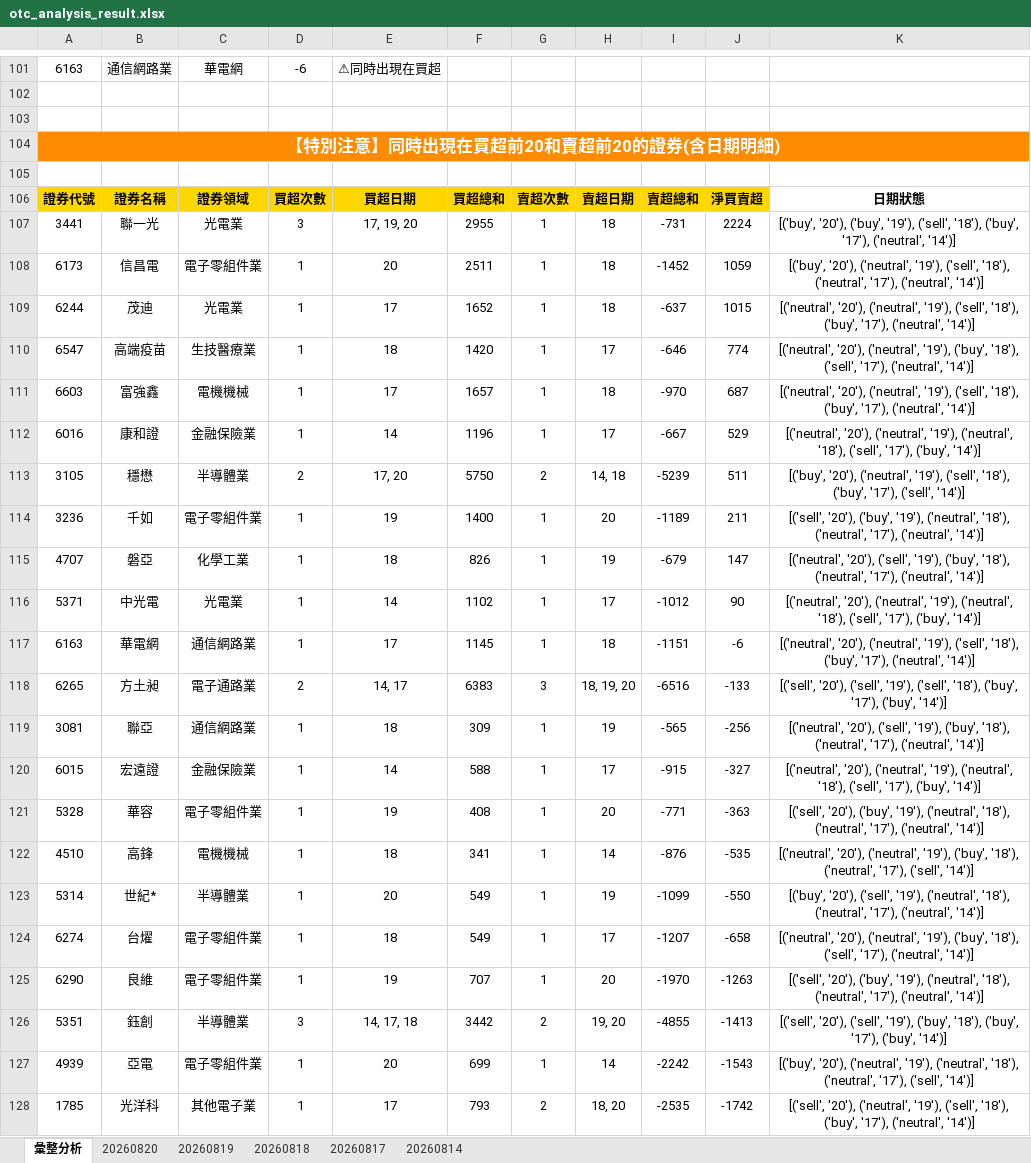
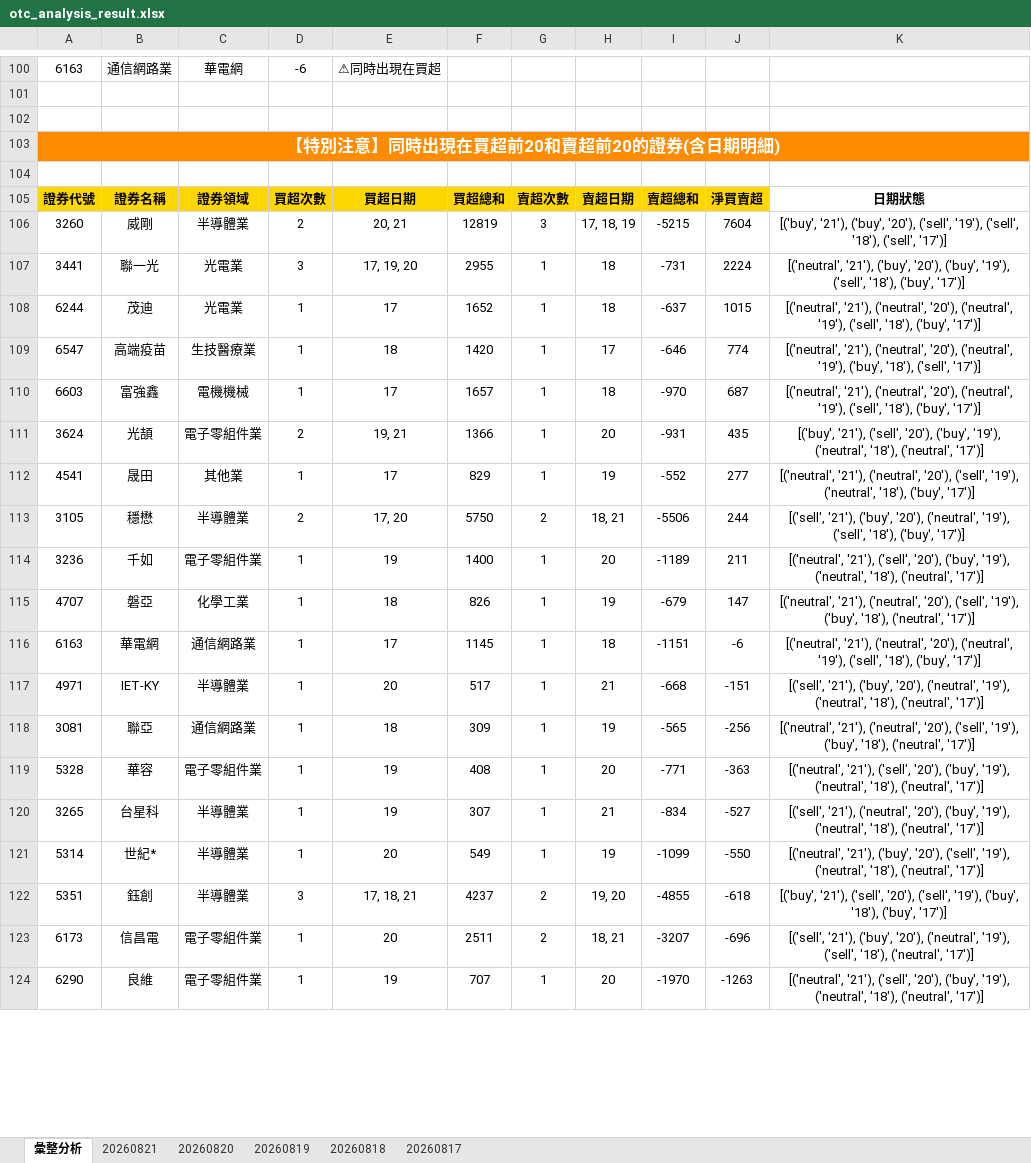
Before and after one commit to ccupcpop/GetDailyStock, an Excel workbook: StockInfo/otc_analysis_result.xlsx, sheet 彙整分析, drawn as a sheet; only a part is shown, gaps mark what is left out; values as stored, in another font and other column widths than the file's, no borders; removed rows and columns are numbered as before the commit, all else as after; the diff covers the shown part only; the diff names each change by its address in the sheet, - before the commit and + after, or states it on an @@ line.

```diff
--- a/StockInfo/otc_analysis_result.xlsx (sheet 彙整分析)
+++ b/StockInfo/otc_analysis_result.xlsx (sheet 彙整分析)
-sheet tab: 20260814
+sheet tab: 20260821
+row 106: 3260 | 威剛 | 半導體業 | 2 | 20, 21 | 12819 | 3 | 17, 18, 19 | -5215 | 7604 | [('buy', '21'), ('buy', '20'), ('sell', '19'), ('sell', '18'), ('sell', '17')]
-K107: [('buy', '20'), ('buy', '19'), ('sell', '18'), ('buy', '17'), ('neutral', '14')]
+K107: [('neutral', '21'), ('buy', '20'), ('buy', '19'), ('sell', '18'), ('buy', '17')]
-row 108: 6173 | 信昌電 | 電子零組件業 | 1 | 20 | 2511 | 1 | 18 | -1452 | 1059 | [('buy', '20'), ('neutral', '19'), ('sell', '18'), ('neutral', '17'), ('neutral', '14')]
-K108: [('neutral', '20'), ('neutral', '19'), ('sell', '18'), ('buy', '17'), ('neutral', '14')]
+K108: [('neutral', '21'), ('neutral', '20'), ('neutral', '19'), ('sell', '18'), ('buy', '17')]
-K109: [('neutral', '20'), ('neutral', '19'), ('buy', '18'), ('sell', '17'), ('neutral', '14')]
+K109: [('neutral', '21'), ('neutral', '20'), ('neutral', '19'), ('buy', '18'), ('sell', '17')]
-K110: [('neutral', '20'), ('neutral', '19'), ('sell', '18'), ('buy', '17'), ('neutral', '14')]
+K110: [('neutral', '21'), ('neutral', '20'), ('neutral', '19'), ('sell', '18'), ('buy', '17')]
-row 112: 6016 | 康和證 | 金融保險業 | 1 | 14 | 1196 | 1 | 17 | -667 | 529 | [('neutral', '20'), ('neutral', '19'), ('neutral', '18'), ('sell', '17'), ('buy', '14')]
+row 111: 3624 | 光頡 | 電子零組件業 | 2 | 19, 21 | 1366 | 1 | 20 | -931 | 435 | [('buy', '21'), ('sell', '20'), ('buy', '19'), ('neutral', '18'), ('neutral', '17')]
+row 112: 4541 | 晟田 | 其他業 | 1 | 17 | 829 | 1 | 19 | -552 | 277 | [('neutral', '21'), ('neutral', '20'), ('sell', '19'), ('neutral', '18'), ('buy', '17')]
-H113: 14, 18
+H113: 18, 21
-I113: -5239
+I113: -5506
-J113: 511
+J113: 244
-K113: [('buy', '20'), ('neutral', '19'), ('sell', '18'), ('buy', '17'), ('sell', '14')]
+K113: [('sell', '21'), ('buy', '20'), ('neutral', '19'), ('sell', '18'), ('buy', '17')]
-K114: [('sell', '20'), ('buy', '19'), ('neutral', '18'), ('neutral', '17'), ('neutral', '14')]
+K114: [('neutral', '21'), ('sell', '20'), ('buy', '19'), ('neutral', '18'), ('neutral', '17')]
-K115: [('neutral', '20'), ('sell', '19'), ('buy', '18'), ('neutral', '17'), ('neutral', '14')]
+K115: [('neutral', '21'), ('neutral', '20'), ('sell', '19'), ('buy', '18'), ('neutral', '17')]
-row 116: 5371 | 中光電 | 光電業 | 1 | 14 | 1102 | 1 | 17 | -1012 | 90 | [('neutral', '20'), ('neutral', '19'), ('neutral', '18'), ('sell', '17'), ('buy', '14')]
-K116: [('neutral', '20'), ('neutral', '19'), ('sell', '18'), ('buy', '17'), ('neutral', '14')]
+K116: [('neutral', '21'), ('neutral', '20'), ('neutral', '19'), ('sell', '18'), ('buy', '17')]
-row 118: 6265 | 方土昶 | 電子通路業 | 2 | 14, 17 | 6383 | 3 | 18, 19, 20 | -6516 | -133 | [('sell', '20'), ('sell', '19'), ('sell', '18'), ('buy', '17'), ('buy', '14')]
+row 117: 4971 | IET-KY | 半導體業 | 1 | 20 | 517 | 1 | 21 | -668 | -151 | [('sell', '21'), ('buy', '20'), ('neutral', '19'), ('neutral', '18'), ('neutral', '17')]
-K118: [('neutral', '20'), ('sell', '19'), ('buy', '18'), ('neutral', '17'), ('neutral', '14')]
+K118: [('neutral', '21'), ('neutral', '20'), ('sell', '19'), ('buy', '18'), ('neutral', '17')]
-row 120: 6015 | 宏遠證 | 金融保險業 | 1 | 14 | 588 | 1 | 17 | -915 | -327 | [('neutral', '20'), ('neutral', '19'), ('neutral', '18'), ('sell', '17'), ('buy', '14')]
-K119: [('sell', '20'), ('buy', '19'), ('neutral', '18'), ('neutral', '17'), ('neutral', '14')]
+K119: [('neutral', '21'), ('sell', '20'), ('buy', '19'), ('neutral', '18'), ('neutral', '17')]
-row 122: 4510 | 高鋒 | 電機機械 | 1 | 18 | 341 | 1 | 14 | -876 | -535 | [('neutral', '20'), ('neutral', '19'), ('buy', '18'), ('neutral', '17'), ('sell', '14')]
+row 120: 3265 | 台星科 | 半導體業 | 1 | 19 | 307 | 1 | 21 | -834 | -527 | [('sell', '21'), ('neutral', '20'), ('buy', '19'), ('neutral', '18'), ('neutral', '17')]
-K121: [('buy', '20'), ('sell', '19'), ('neutral', '18'), ('neutral', '17'), ('neutral', '14')]
+K121: [('neutral', '21'), ('buy', '20'), ('sell', '19'), ('neutral', '18'), ('neutral', '17')]
-row 124: 6274 | 台燿 | 電子零組件業 | 1 | 18 | 549 | 1 | 17 | -1207 | -658 | [('neutral', '20'), ('neutral', '19'), ('buy', '18'), ('sell', '17'), ('neutral', '14')]
+row 122: 5351 | 鈺創 | 半導體業 | 3 | 17, 18, 21 | 4237 | 2 | 19, 20 | -4855 | -618 | [('buy', '21'), ('sell', '20'), ('sell', '19'), ('buy', '18'), ('buy', '17')]
+row 123: 6173 | 信昌電 | 電子零組件業 | 1 | 20 | 2511 | 2 | 18, 21 | -3207 | -696 | [('sell', '21'), ('buy', '20'), ('neutral', '19'), ('sell', '18'), ('neutral', '17')]
-K124: [('sell', '20'), ('buy', '19'), ('neutral', '18'), ('neutral', '17'), ('neutral', '14')]
+K124: [('neutral', '21'), ('sell', '20'), ('buy', '19'), ('neutral', '18'), ('neutral', '17')]
-row 126: 5351 | 鈺創 | 半導體業 | 3 | 14, 17, 18 | 3442 | 2 | 19, 20 | -4855 | -1413 | [('sell', '20'), ('sell', '19'), ('buy', '18'), ('buy', '17'), ('buy', '14')]
-row 127: 4939 | 亞電 | 電子零組件業 | 1 | 20 | 699 | 1 | 14 | -2242 | -1543 | [('buy', '20'), ('neutral', '19'), ('neutral', '18'), ('neutral', '17'), ('sell', '14')]
-row 128: 1785 | 光洋科 | 其他電子業 | 1 | 17 | 793 | 2 | 18, 20 | -2535 | -1742 | [('sell', '20'), ('neutral', '19'), ('sell', '18'), ('buy', '17'), ('neutral', '14')]
```
Also changed, not shown: 49 added rows, 49 removed rows and 26 edited cells elsewhere in this sheet, sheet 20260820, StockInfo/tse_analysis_result.xlsx, 11 other files.
